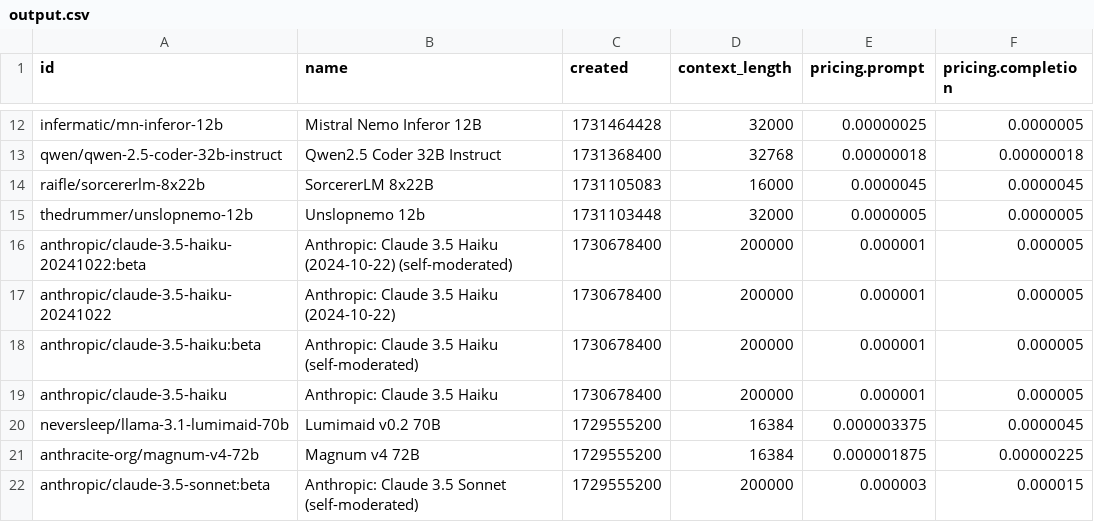
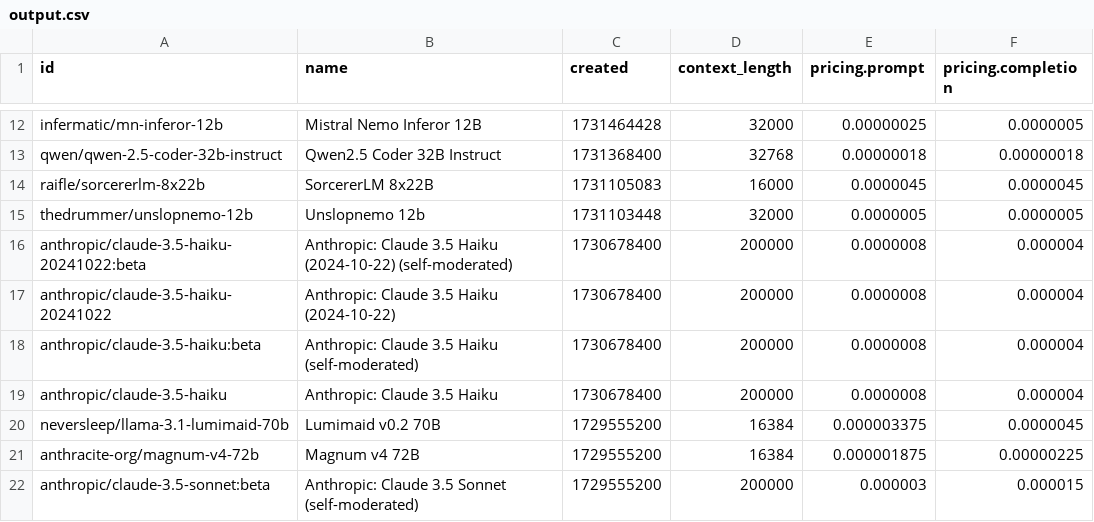
Before and after one commit to jvrck/openrouterlist, a CSV file: data/output.csv, drawn as a sheet; only a part is shown, gaps mark what is left out.

```diff
--- a/data/output.csv
+++ b/data/output.csv
@@ -15,6 +15,6 @@ id,name,created,context_length,pricing.prompt,pricing.completion
 "thedrummer/unslopnemo-12b","Unslopnemo 12b",1731103448,32000,"0.0000005","0.0000005"
-"anthropic/claude-3.5-haiku-20241022:beta","Anthropic: Claude 3.5 Haiku (2024-10-22) (self-moderated)",1730678400,200000,"0.000001","0.000005"
-"anthropic/claude-3.5-haiku-20241022","Anthropic: Claude 3.5 Haiku (2024-10-22)",1730678400,200000,"0.000001","0.000005"
-"anthropic/claude-3.5-haiku:beta","Anthropic: Claude 3.5 Haiku (self-moderated)",1730678400,200000,"0.000001","0.000005"
-"anthropic/claude-3.5-haiku","Anthropic: Claude 3.5 Haiku",1730678400,200000,"0.000001","0.000005"
+"anthropic/claude-3.5-haiku-20241022:beta","Anthropic: Claude 3.5 Haiku (2024-10-22) (self-moderated)",1730678400,200000,"0.0000008","0.000004"
+"anthropic/claude-3.5-haiku-20241022","Anthropic: Claude 3.5 Haiku (2024-10-22)",1730678400,200000,"0.0000008","0.000004"
+"anthropic/claude-3.5-haiku:beta","Anthropic: Claude 3.5 Haiku (self-moderated)",1730678400,200000,"0.0000008","0.000004"
+"anthropic/claude-3.5-haiku","Anthropic: Claude 3.5 Haiku",1730678400,200000,"0.0000008","0.000004"
 "neversleep/llama-3.1-lumimaid-70b","Lumimaid v0.2 70B",1729555200,16384,"0.000003375","0.0000045"
```
Also changed, not shown: 2 other files.
